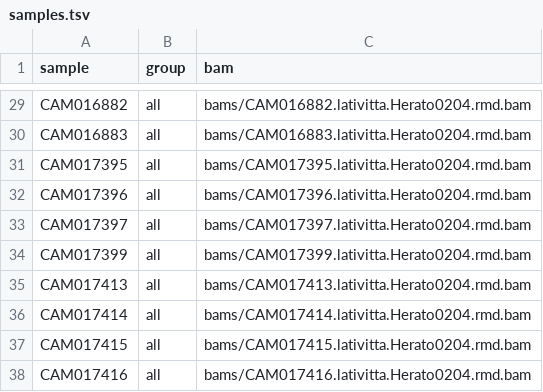
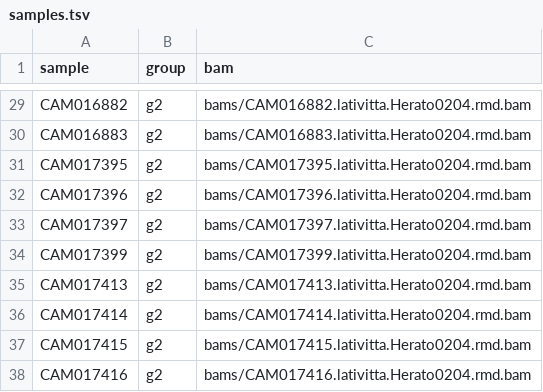
Before and after one commit to azwadriqbal/wrath-plus, a TSV file: example_run/complete_heliconius_example/config/samples.tsv, drawn as a sheet; only a part is shown, gaps mark what is left out; the diff covers the shown part only; the diff names each change by its address in the sheet, - before the commit and + after, or states it on an @@ line.

```diff
--- a/example_run/complete_heliconius_example/config/samples.tsv
+++ b/example_run/complete_heliconius_example/config/samples.tsv
-B29:B38 (group): all
+B29:B38 (group): g2
```
Also changed, not shown: 27 edited cells elsewhere in this file, 27 other files.
